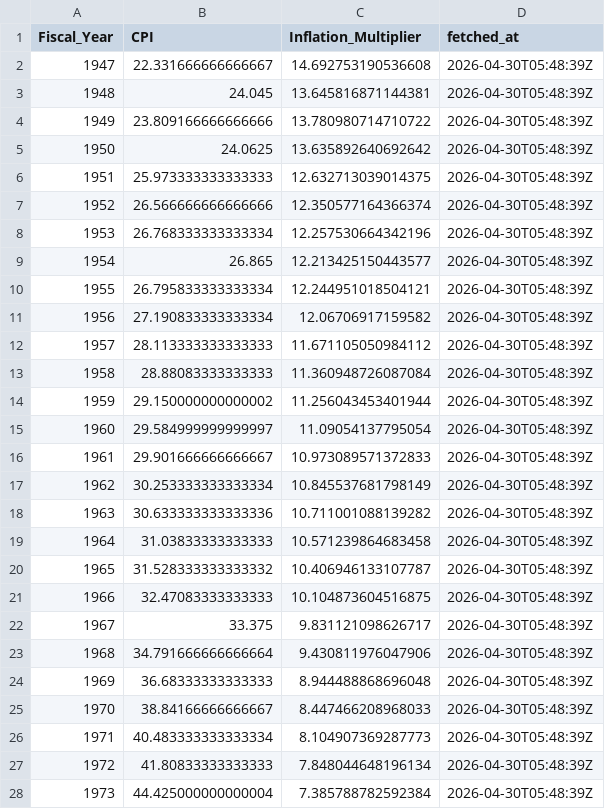
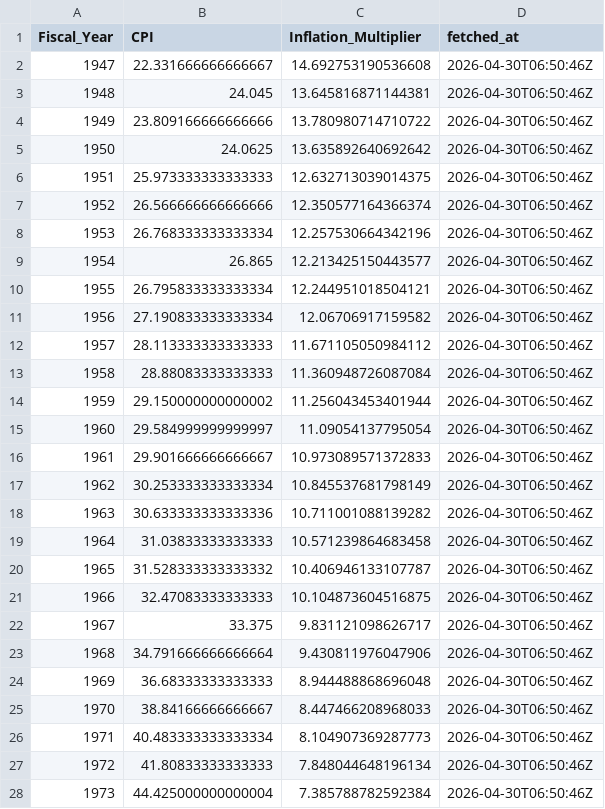
Before and after one commit to sandovallentisco/nih-retractions-cost, a CSV file: data/processed/annual_cpi.csv, drawn as a sheet; only a part is shown; the diff covers the shown part only.

```diff
--- a/data/processed/annual_cpi.csv
+++ b/data/processed/annual_cpi.csv
@@ -1,28 +1,28 @@
 Fiscal_Year,CPI,Inflation_Multiplier,fetched_at
-1947,22.331666666666667,14.692753190536608,2026-04-30T05:48:39Z
-1948,24.045,13.645816871144381,2026-04-30T05:48:39Z
-1949,23.809166666666666,13.780980714710722,2026-04-30T05:48:39Z
-1950,24.0625,13.635892640692642,2026-04-30T05:48:39Z
-1951,25.973333333333333,12.632713039014375,2026-04-30T05:48:39Z
-1952,26.566666666666666,12.350577164366374,2026-04-30T05:48:39Z
-1953,26.768333333333334,12.257530664342196,2026-04-30T05:48:39Z
-1954,26.865,12.213425150443577,2026-04-30T05:48:39Z
-1955,26.795833333333334,12.244951018504121,2026-04-30T05:48:39Z
-1956,27.190833333333334,12.06706917159582,2026-04-30T05:48:39Z
-1957,28.113333333333333,11.671105050984112,2026-04-30T05:48:39Z
-1958,28.88083333333333,11.360948726087084,2026-04-30T05:48:39Z
-1959,29.150000000000002,11.256043453401944,2026-04-30T05:48:39Z
-1960,29.584999999999997,11.09054137795054,2026-04-30T05:48:39Z
-1961,29.901666666666667,10.973089571372833,2026-04-30T05:48:39Z
-1962,30.253333333333334,10.845537681798149,2026-04-30T05:48:39Z
-1963,30.633333333333336,10.711001088139282,2026-04-30T05:48:39Z
-1964,31.03833333333333,10.571239864683458,2026-04-30T05:48:39Z
-1965,31.528333333333332,10.406946133107787,2026-04-30T05:48:39Z
-1966,32.47083333333333,10.104873604516875,2026-04-30T05:48:39Z
-1967,33.375,9.831121098626717,2026-04-30T05:48:39Z
-1968,34.791666666666664,9.430811976047906,2026-04-30T05:48:39Z
-1969,36.68333333333333,8.944488868696048,2026-04-30T05:48:39Z
-1970,38.84166666666667,8.447466208968033,2026-04-30T05:48:39Z
-1971,40.483333333333334,8.104907369287773,2026-04-30T05:48:39Z
-1972,41.80833333333333,7.848044648196134,2026-04-30T05:48:39Z
-1973,44.425000000000004,7.385788782592384,2026-04-30T05:48:39Z
+1947,22.331666666666667,14.692753190536608,2026-04-30T06:50:46Z
+1948,24.045,13.645816871144381,2026-04-30T06:50:46Z
+1949,23.809166666666666,13.780980714710722,2026-04-30T06:50:46Z
+1950,24.0625,13.635892640692642,2026-04-30T06:50:46Z
+1951,25.973333333333333,12.632713039014375,2026-04-30T06:50:46Z
+1952,26.566666666666666,12.350577164366374,2026-04-30T06:50:46Z
+1953,26.768333333333334,12.257530664342196,2026-04-30T06:50:46Z
+1954,26.865,12.213425150443577,2026-04-30T06:50:46Z
+1955,26.795833333333334,12.244951018504121,2026-04-30T06:50:46Z
+1956,27.190833333333334,12.06706917159582,2026-04-30T06:50:46Z
+1957,28.113333333333333,11.671105050984112,2026-04-30T06:50:46Z
+1958,28.88083333333333,11.360948726087084,2026-04-30T06:50:46Z
+1959,29.150000000000002,11.256043453401944,2026-04-30T06:50:46Z
+1960,29.584999999999997,11.09054137795054,2026-04-30T06:50:46Z
+1961,29.901666666666667,10.973089571372833,2026-04-30T06:50:46Z
+1962,30.253333333333334,10.845537681798149,2026-04-30T06:50:46Z
+1963,30.633333333333336,10.711001088139282,2026-04-30T06:50:46Z
+1964,31.03833333333333,10.571239864683458,2026-04-30T06:50:46Z
+1965,31.528333333333332,10.406946133107787,2026-04-30T06:50:46Z
+1966,32.47083333333333,10.104873604516875,2026-04-30T06:50:46Z
+1967,33.375,9.831121098626717,2026-04-30T06:50:46Z
+1968,34.791666666666664,9.430811976047906,2026-04-30T06:50:46Z
+1969,36.68333333333333,8.944488868696048,2026-04-30T06:50:46Z
+1970,38.84166666666667,8.447466208968033,2026-04-30T06:50:46Z
+1971,40.483333333333334,8.104907369287773,2026-04-30T06:50:46Z
+1972,41.80833333333333,7.848044648196134,2026-04-30T06:50:46Z
+1973,44.425000000000004,7.385788782592384,2026-04-30T06:50:46Z
```
Also changed, not shown: 53 edited cells elsewhere in this file, data/processed/pubmed_cache.csv, 3 other files.
